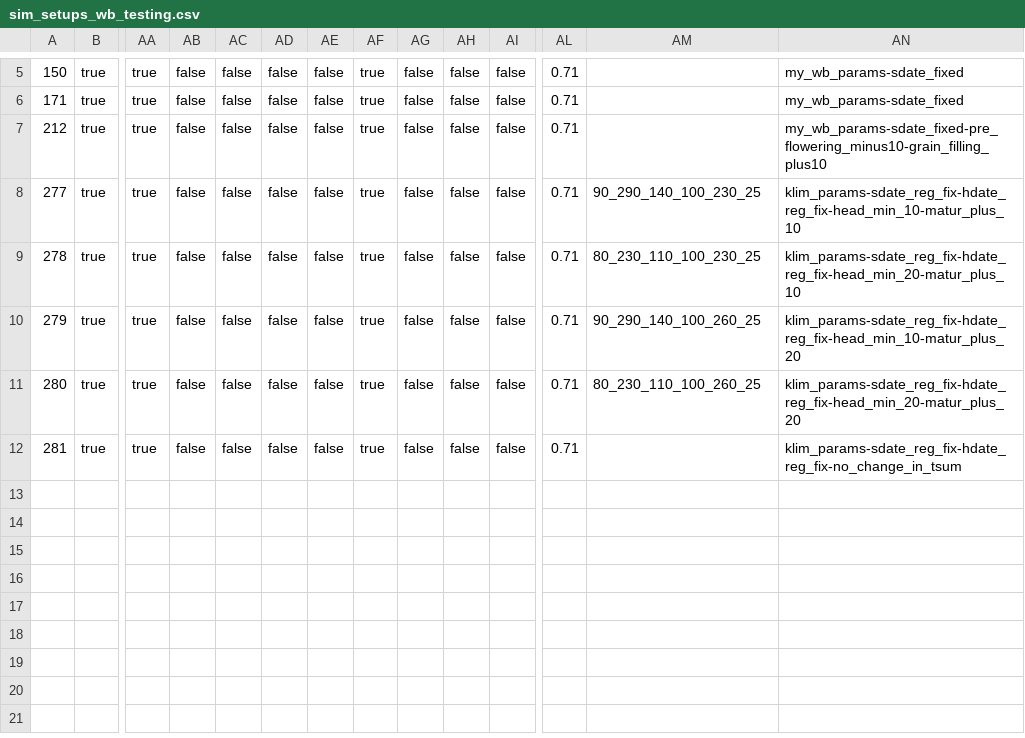
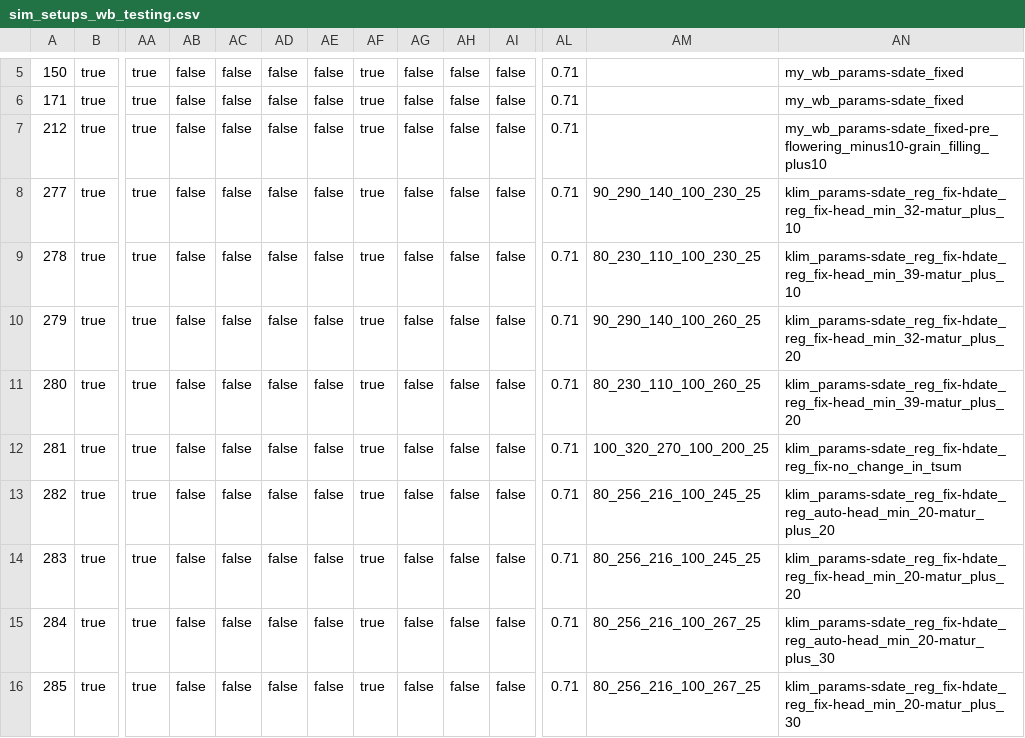
Before and after one commit to zalf-rpm/modoklim, a CSV file: sim_setups_wb_testing.csv, drawn as a sheet; only a part is shown, gaps mark what is left out; rows hold the shown columns only; the diff names each change by its address in the sheet, - before the commit and + after, or states it on an @@ line.

Commit message:
Runs for WB phenology parameterization

```diff
--- a/sim_setups_wb_testing.csv
+++ b/sim_setups_wb_testing.csv
-AN8: klim_params-sdate_reg_fix-hdate_reg_fix-head_min_10-matur_plus_10
+AN8: klim_params-sdate_reg_fix-hdate_reg_fix-head_min_32-matur_plus_10
-AN9: klim_params-sdate_reg_fix-hdate_reg_fix-head_min_20-matur_plus_10
+AN9: klim_params-sdate_reg_fix-hdate_reg_fix-head_min_39-matur_plus_10
-AN10: klim_params-sdate_reg_fix-hdate_reg_fix-head_min_10-matur_plus_20
+AN10: klim_params-sdate_reg_fix-hdate_reg_fix-head_min_32-matur_plus_20
-AN11: klim_params-sdate_reg_fix-hdate_reg_fix-head_min_20-matur_plus_20
+AN11: klim_params-sdate_reg_fix-hdate_reg_fix-head_min_39-matur_plus_20
-AM12: (empty)
+AM12: 100_320_270_100_200_25
+row 13: 282 | true | true | false | false | false | false | true | false | false | false | 0.71 | 80_256_216_100_245_25 | klim_params-sdate_reg_fix-hdate_reg_auto-head_min_20-matur_plus_20
+row 14: 283 | true | true | false | false | false | false | true | false | false | false | 0.71 | 80_256_216_100_245_25 | klim_params-sdate_reg_fix-hdate_reg_fix-head_min_20-matur_plus_20
+row 15: 284 | true | true | false | false | false | false | true | false | false | false | 0.71 | 80_256_216_100_267_25 | klim_params-sdate_reg_fix-hdate_reg_auto-head_min_20-matur_plus_30
+row 16: 285 | true | true | false | false | false | false | true | false | false | false | 0.71 | 80_256_216_100_267_25 | klim_params-sdate_reg_fix-hdate_reg_fix-head_min_20-matur_plus_30
```
Also changed, not shown: 2 other files.
